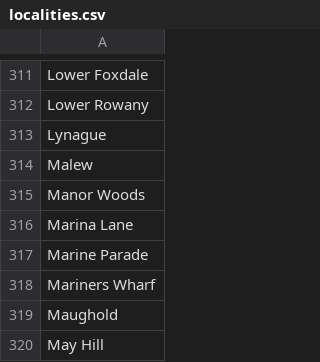
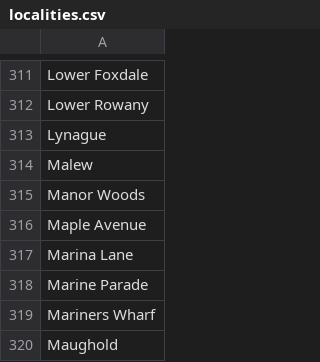
Before and after one commit to dankarran/isleofman-opendata, a CSV file: data/gov.im/land-transactions/outputs/addressing/localities.csv, drawn as a sheet; only a part is shown, gaps mark what is left out; the shorter side is filled out with more unchanged rows.

```diff
--- a/data/gov.im/land-transactions/outputs/addressing/localities.csv
+++ b/data/gov.im/land-transactions/outputs/addressing/localities.csv
@@ -315,2 +315,3 @@
 "Manor Woods"
+"Maple Avenue"
 "Marina Lane"
```
Also changed, not shown: data/gov.im/land-transactions/outputs/addressing/postcodes.csv, data/gov.im/land-transactions/outputs/addressing/streets.csv, 6 other files.
